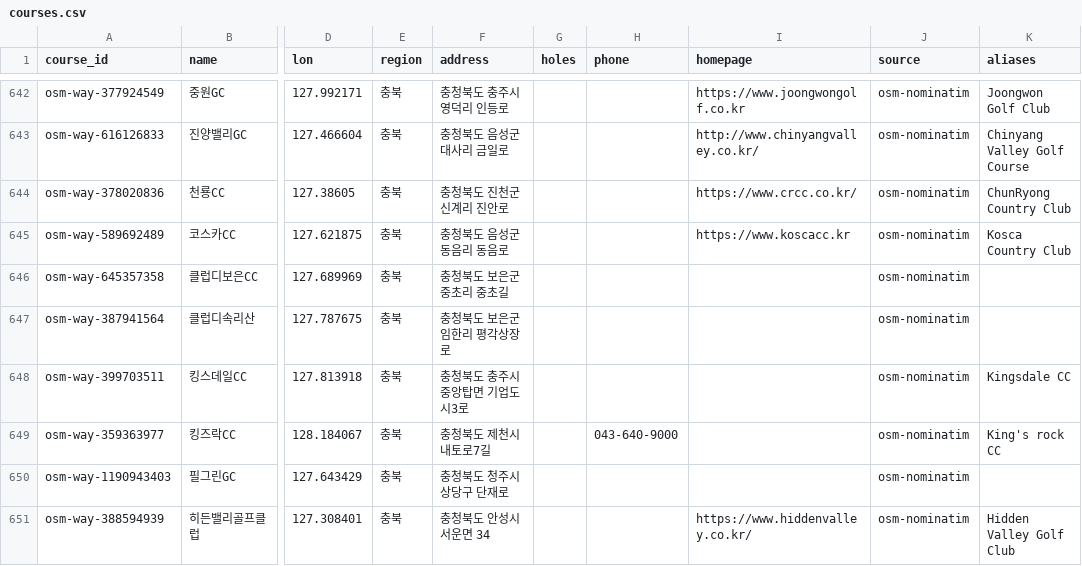
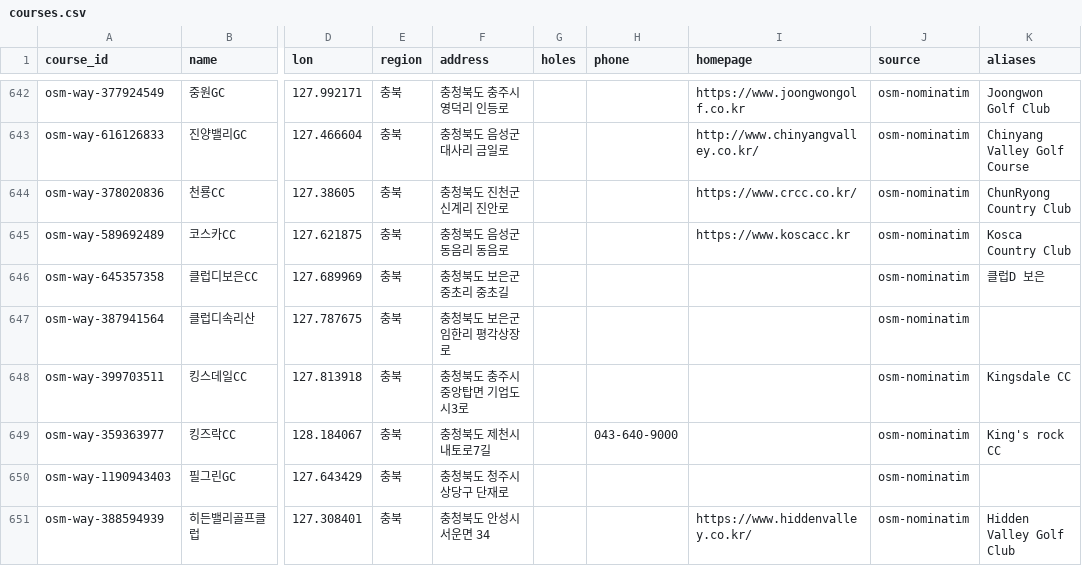
Before and after one commit to kido-15/DK, a CSV file: data/golf/courses.csv, drawn as a sheet; only a part is shown, gaps mark what is left out; the diff covers the shown part only; the diff names each change by its address in the sheet, - before the commit and + after, or states it on an @@ line.

```diff
--- a/data/golf/courses.csv
+++ b/data/golf/courses.csv
-K646 (aliases): (empty)
+K646 (aliases): 클럽D 보은
```
Also changed, not shown: 12 edited cells elsewhere in this file.
